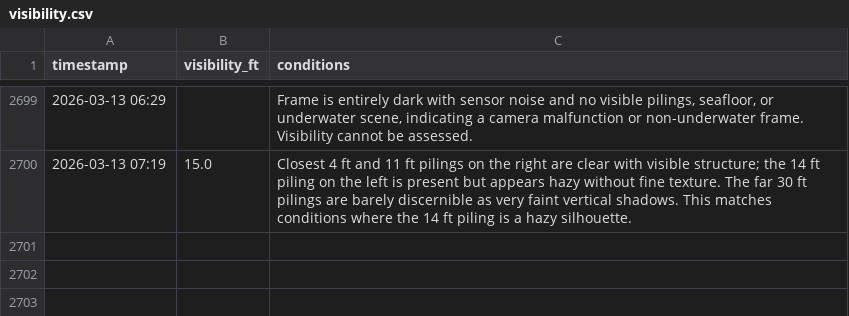
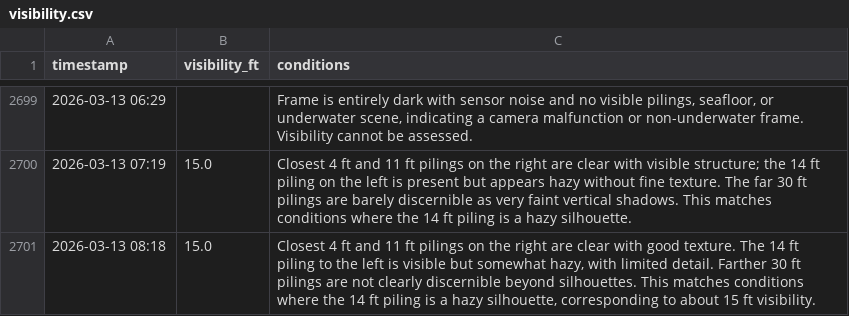
Before and after one commit to haraschax/underwaterviz, a CSV file: docs/visibility.csv, drawn as a sheet; only a part is shown, gaps mark what is left out.

```diff
--- a/docs/visibility.csv
+++ b/docs/visibility.csv
@@ -2700 +2700,2 @@ timestamp,visibility_ft,conditions
 2026-03-13 07:19,15.0,Closest 4 ft and 11 ft pilings on the right are clear with visible structure; the 14 ft piling on the left is present but appears hazy without fine texture. The far 30 ft pilings are barely discernible as very faint vertical shadows. This matches conditions where the 14 ft piling is a hazy silhouette.
+2026-03-13 08:18,15.0,"Closest 4 ft and 11 ft pilings on the right are clear with good texture. The 14 ft piling to the left is visible but somewhat hazy, with limited detail. Farther 30 ft pilings are not clearly discernible beyond silhouettes. This matches conditions where the 14 ft piling is a hazy silhouette, corresponding to about 15 ft visibility."
```
Also changed, not shown: 5 other files.
